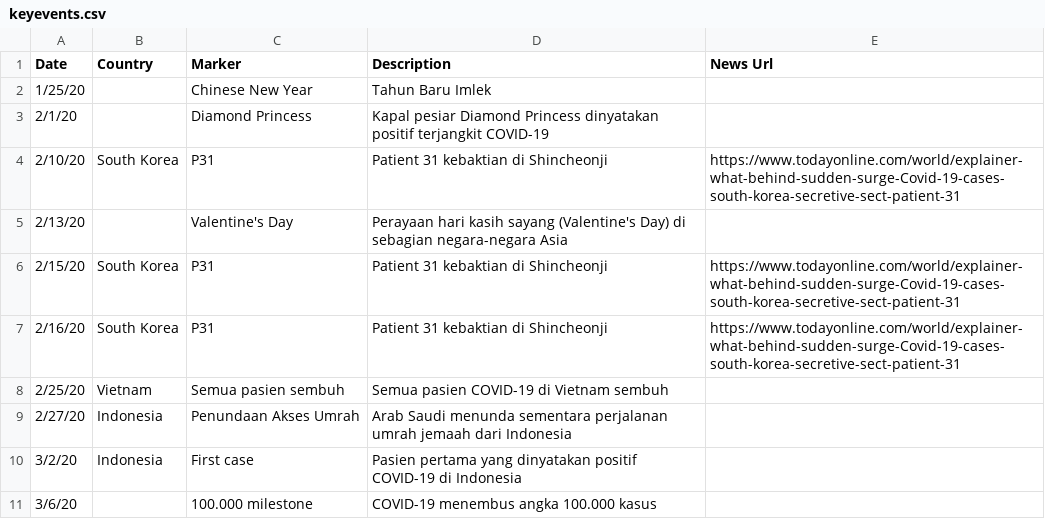
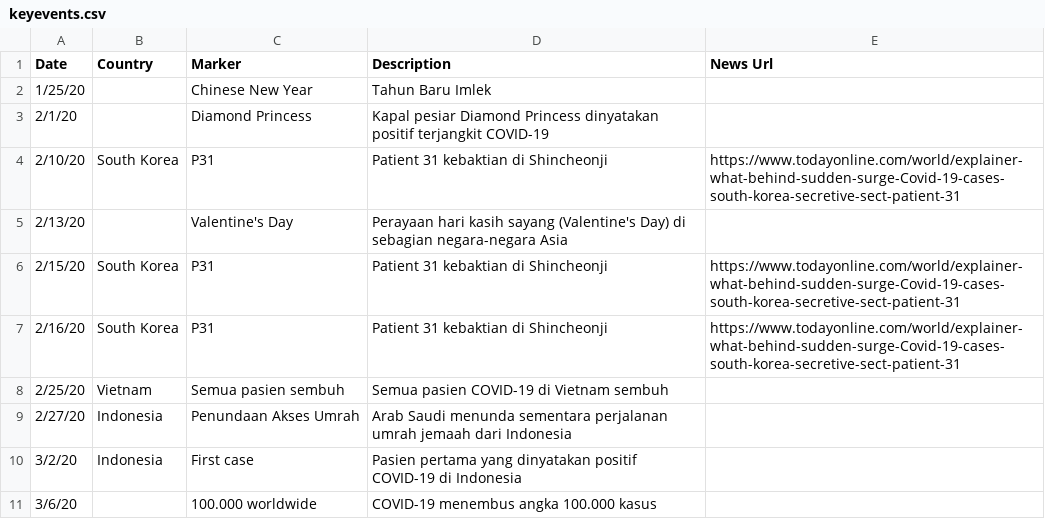
Before and after one commit to ronnygunawan/covid19id, a CSV file: data/keyevents.csv, drawn as a sheet.

Commit message:
Renamed "100.000 milestone" to "100.000 worldwide"

```diff
--- a/data/keyevents.csv
+++ b/data/keyevents.csv
@@ -10,2 +10,2 @@ Date,Country,Marker,Description,News Url
 3/2/20,Indonesia,First case,Pasien pertama yang dinyatakan positif COVID-19 di Indonesia,
-3/6/20,,100.000 milestone,COVID-19 menembus angka 100.000 kasus,
+3/6/20,,100.000 worldwide,COVID-19 menembus angka 100.000 kasus,
```
